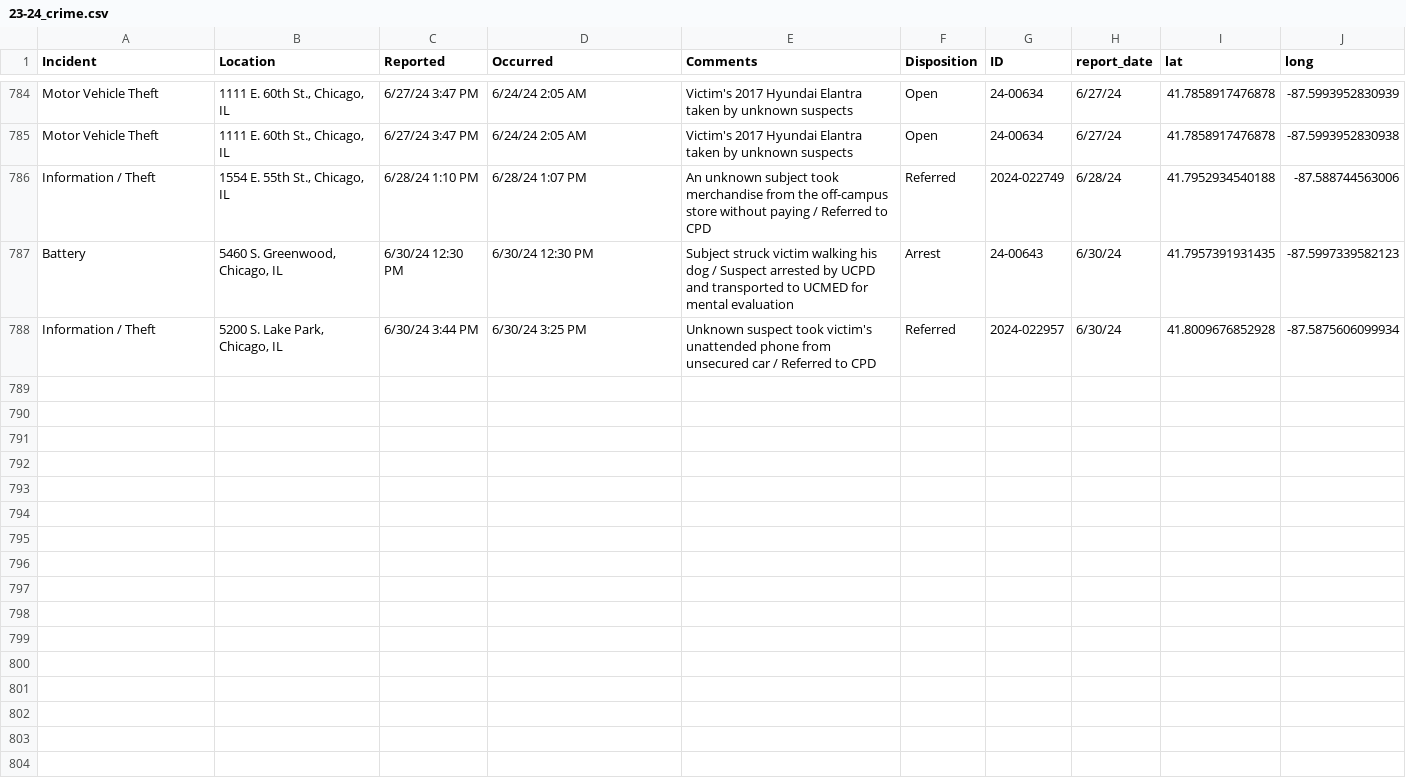
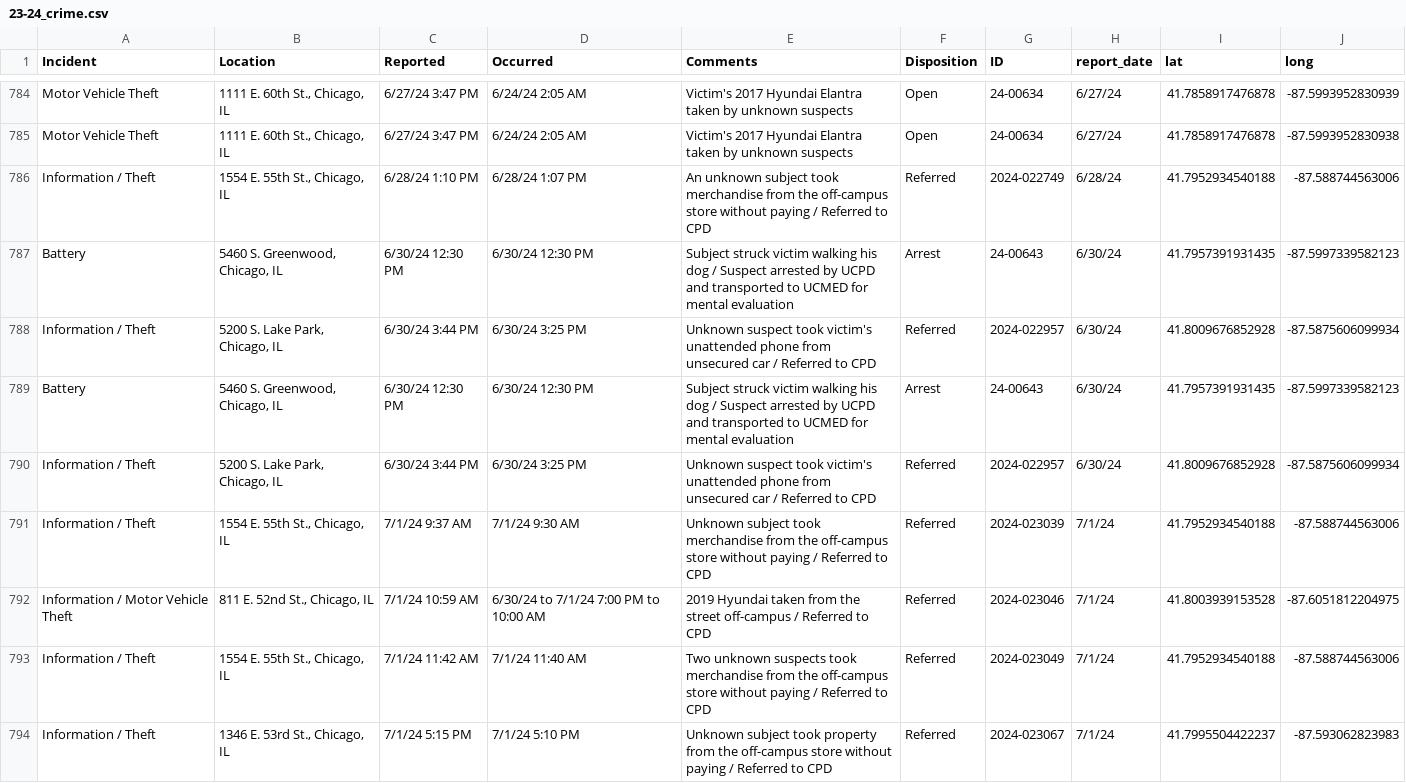
Before and after one commit to uchicago-crime/map, a CSV file: data/23-24_crime.csv, drawn as a sheet; only a part is shown, gaps mark what is left out.

```diff
--- a/data/23-24_crime.csv
+++ b/data/23-24_crime.csv
@@ -788 +788,7 @@
 "Information / Theft","5200 S. Lake Park, Chicago, IL","6/30/24 3:44 PM","6/30/24 3:25 PM","Unknown suspect took victim's unattended phone from unsecured car / Referred to CPD","Referred","2024-022957","6/30/24",41.8009676852928,-87.5875606099934
+"Battery","5460 S. Greenwood, Chicago, IL","6/30/24 12:30 PM","6/30/24 12:30 PM","Subject struck victim walking his dog / Suspect arrested by UCPD and transported to UCMED for mental evaluation","Arrest","24-00643","6/30/24",41.7957391931435,-87.5997339582123
+"Information / Theft","5200 S. Lake Park, Chicago, IL","6/30/24 3:44 PM","6/30/24 3:25 PM","Unknown suspect took victim's unattended phone from unsecured car / Referred to CPD","Referred","2024-022957","6/30/24",41.8009676852928,-87.5875606099934
+"Information / Theft","1554 E. 55th St., Chicago, IL","7/1/24 9:37 AM","7/1/24 9:30 AM","Unknown subject took merchandise from the off-campus store without paying / Referred to CPD","Referred","2024-023039","7/1/24",41.7952934540188,-87.588744563006
+"Information / Motor Vehicle Theft","811 E. 52nd St., Chicago, IL","7/1/24 10:59 AM","6/30/24 to 7/1/24 7:00 PM to 10:00 AM","2019 Hyundai taken from the street off-campus / Referred to CPD","Referred","2024-023046","7/1/24",41.8003939153528,-87.6051812204975
+"Information / Theft","1554 E. 55th St., Chicago, IL","7/1/24 11:42 AM","7/1/24 11:40 AM","Two unknown suspects took merchandise from the off-campus store without paying / Referred to CPD","Referred","2024-023049","7/1/24",41.7952934540188,-87.588744563006
+"Information / Theft","1346 E. 53rd St., Chicago, IL","7/1/24 5:15 PM","7/1/24 5:10 PM","Unknown subject took property from the off-campus store without paying / Referred to CPD","Referred","2024-023067","7/1/24",41.7995504422237,-87.593062823983
```
Also changed, not shown: 1 other file.
